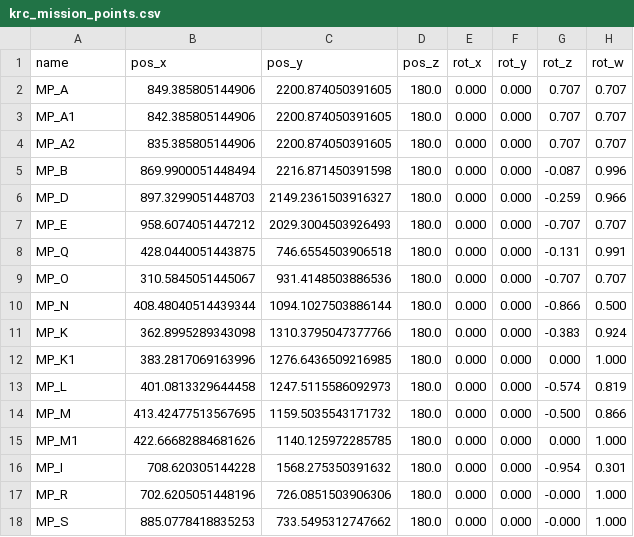
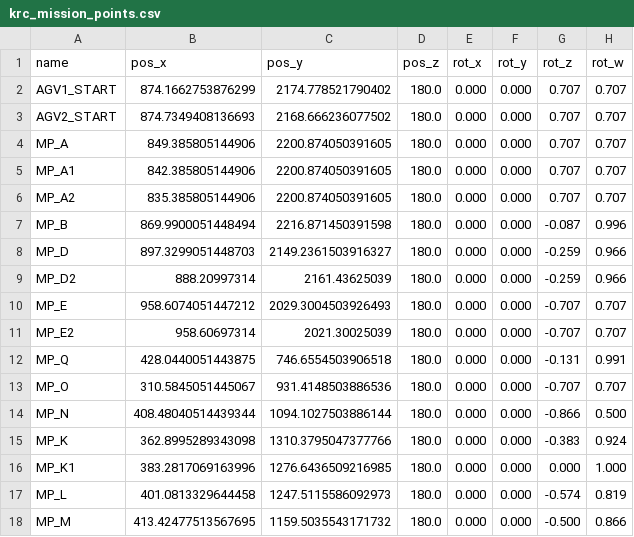
Before and after one commit to TulgaErsal/nato-avt-341-stack, a CSV file: avt_341_bringup/env_data/krc/krc_mission_points.csv, drawn as a sheet; only a part is shown; the shorter side is filled out with more unchanged rows.

Commit message:
Added agv starting locations, added alternate points for phase 1 scouting

```diff
--- a/avt_341_bringup/env_data/krc/krc_mission_points.csv
+++ b/avt_341_bringup/env_data/krc/krc_mission_points.csv
@@ -1,2 +1,4 @@
 name,pos_x,pos_y,pos_z,rot_x,rot_y,rot_z,rot_w
+AGV1_START,874.1662753876299,2174.778521790402,180.0,0.000,0.000,0.707,0.707
+AGV2_START,874.7349408136693,2168.666236077502,180.0,0.000,0.000,0.707,0.707
 MP_A,849.385805144906,2200.874050391605,180.0,0.000,0.000,0.707,0.707
@@ -6,3 +8,5 @@ MP_B,869.9900051448494,2216.871450391598,180.0,0.000,0.000,-0.087,0.996
 MP_D,897.3299051448703,2149.2361503916327,180.0,0.000,0.000,-0.259,0.966
+MP_D2,888.20997314,2161.43625039,180.0,0.000,0.000,-0.259,0.966
 MP_E,958.6074051447212,2029.3004503926493,180.0,0.000,0.000,-0.707,0.707
+MP_E2,958.60697314,2021.30025039,180.0,0.000,0.000,-0.707,0.707
 MP_Q,428.0440051443875,746.6554503906518,180.0,0.000,0.000,-0.131,0.991
```
